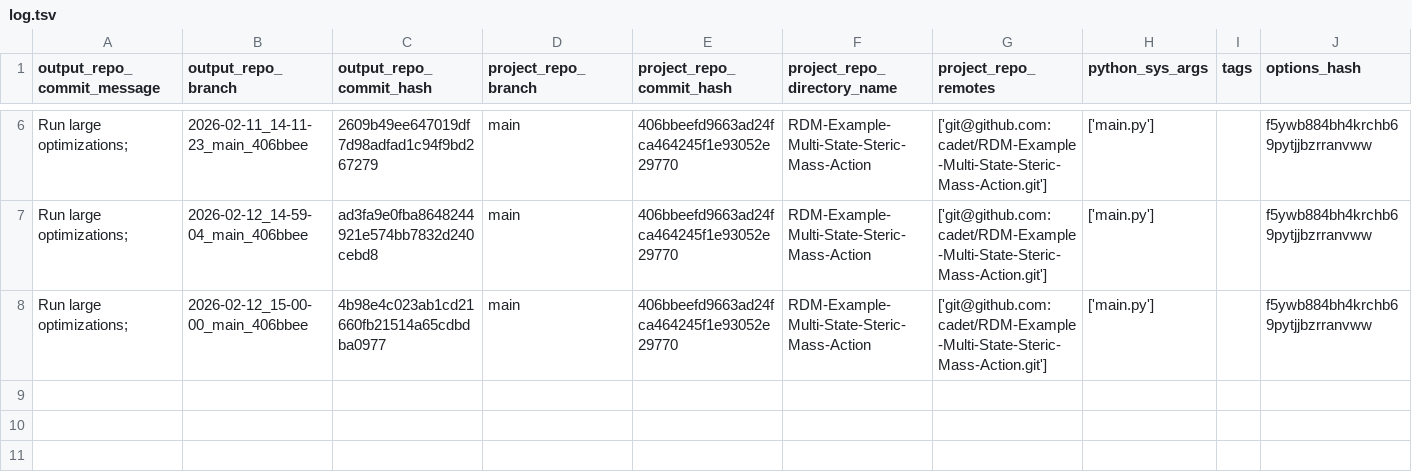
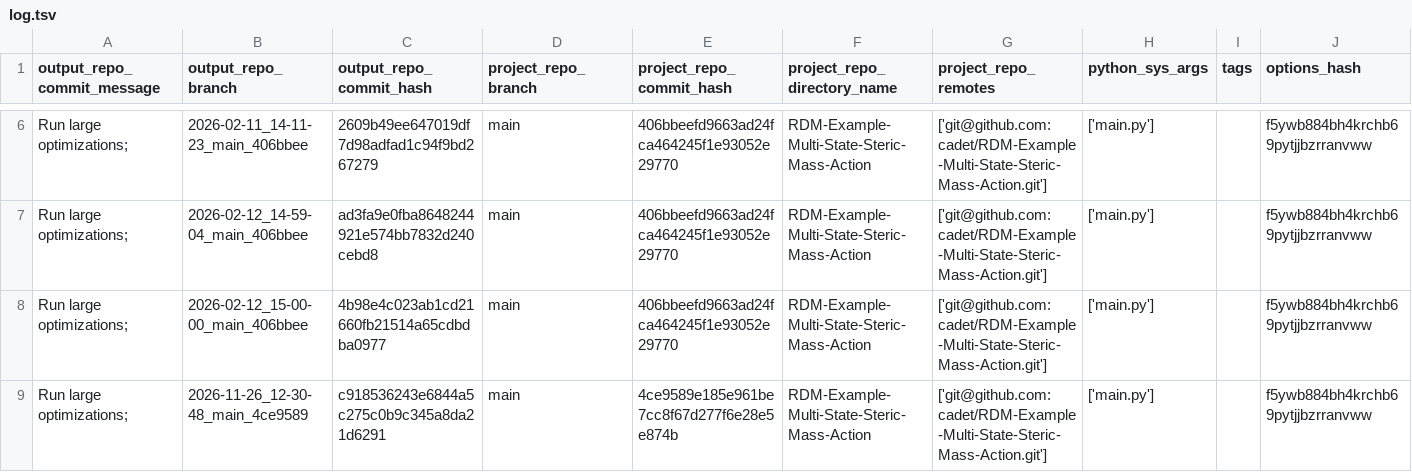
Before and after one commit to cadet/RDM-Example-Multi-State-Steric-Mass-Action-Output, a TSV file: log.tsv, drawn as a sheet; only a part is shown, gaps mark what is left out.

Commit message:
log for 'Run large optimizations; ' of branch '2026-11-26_12-30-48_main_4ce9589'

```diff
--- a/log.tsv
+++ b/log.tsv
@@ -8 +8,2 @@ Run large optimizations; 	2026-02-12_14-59-04_main_406bbee	ad3fa9e0fba8648244921
 Run large optimizations; 	2026-02-12_15-00-00_main_406bbee	4b98e4c023ab1cd21660fb21514a65cdbdba0977	main	406bbeefd9663ad24fca464245f1e93052e29770	RDM-Example-Multi-State-Steric-Mass-Action	['git@github.com:cadet/RDM-Example-Multi-State-Steric-Mass-Action.git']	['main.py']		f5ywb884bh4krchb69pytjjbzrranvww
+Run large optimizations; 	2026-11-26_12-30-48_main_4ce9589	c918536243e6844a5c275c0b9c345a8da21d6291	main	4ce9589e185e961be7cc8f67d277f6e28e5e874b	RDM-Example-Multi-State-Steric-Mass-Action	['git@github.com:cadet/RDM-Example-Multi-State-Steric-Mass-Action.git']	['main.py']		f5ywb884bh4krchb69pytjjbzrranvww
```
Also changed, not shown: 7 other files.
